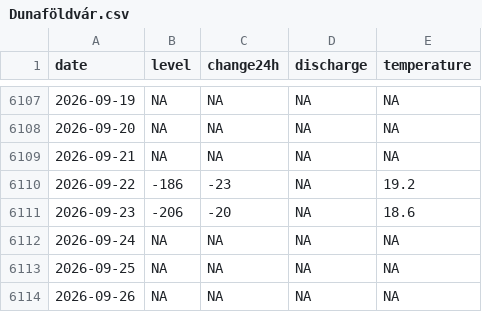
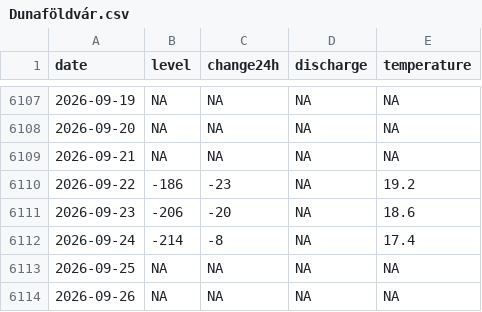
Before and after one commit to adam-egri/hydroinfo, a CSV file: by-location/Dunaföldvár.csv, drawn as a sheet; only a part is shown, gaps mark what is left out.

```diff
--- a/by-location/Dunaföldvár.csv
+++ b/by-location/Dunaföldvár.csv
@@ -6111,3 +6111,3 @@
 2026-09-23,-206,-20,NA,18.6
-2026-09-24,NA,NA,NA,NA
+2026-09-24,-214,-8,NA,17.4
 2026-09-25,NA,NA,NA,NA
```
Also changed, not shown: by-location/Dunaújváros.csv, by-location/Esztergom.csv, 19 other files.
